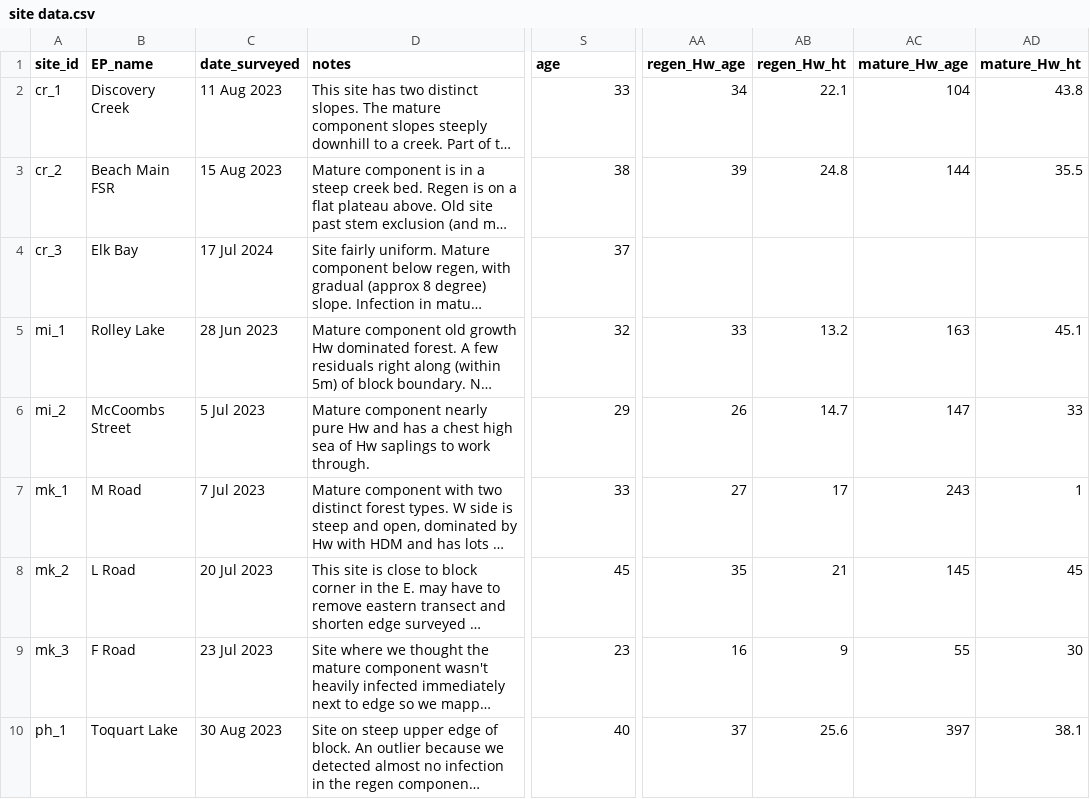
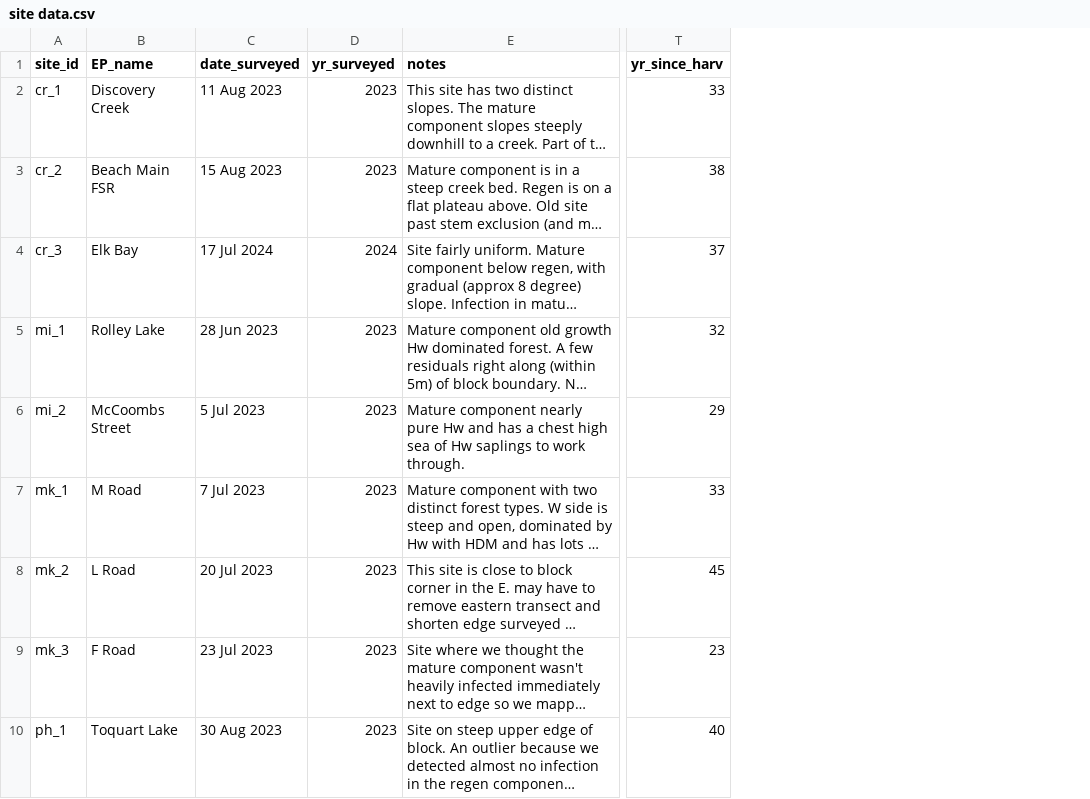
Before and after one commit to hsouth11/Mistletoe_Edges, a CSV file: data/cleaned/site data.csv, drawn as a sheet; only a part is shown, gaps mark what is left out; long unchanged cells end in …; removed rows and columns are numbered as before the commit, all else as after; the diff names each change by its address in the sheet, - before the commit and + after, or states it on an @@ line.

Commit message:
Updated site data.

```diff
--- a/data/cleaned/site data.csv
+++ b/data/cleaned/site data.csv
+column D (yr_surveyed), rows 2-10: 2023 | 2023 | 2024 | 2023 | 2023 | 2023 | 2023 | 2023 | 2023
-column AA (regen_Hw_age), rows 2-10: 34 | 39 |  | 33 | 26 | 27 | 35 | 16 | 37
-column AB (regen_Hw_ht), rows 2-10: 22.1 | 24.8 |  | 13.2 | 14.7 | 17 | 21 | 9 | 25.6
-column AC (mature_Hw_age), rows 2-10: 104 | 144 |  | 163 | 147 | 243 | 145 | 55 | 397
-column AD (mature_Hw_ht), rows 2-10: 43.8 | 35.5 |  | 45.1 | 33 | 1 | 45 | 30 | 38.1
-T1: age
+T1: yr_since_harv
```
